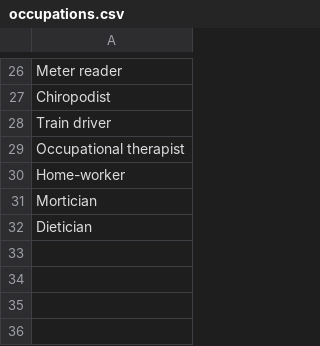
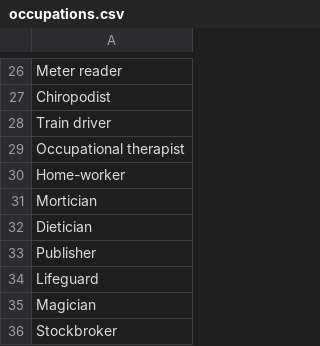
Before and after one commit to MicroboxMedia/grade12ICS, a CSV file: File IO/Day 7 Lesson Files/occupations.csv, drawn as a sheet; only a part is shown, gaps mark what is left out.

```diff
--- a/File IO/Day 7 Lesson Files/occupations.csv
+++ b/File IO/Day 7 Lesson Files/occupations.csv
@@ -32 +32,5 @@
 "Dietician"
+"Publisher"
+"Lifeguard"
+"Magician"
+"Stockbroker"
```
Also changed, not shown: File IO/Day 7 Lesson Files/people.csv, 1 other file.
